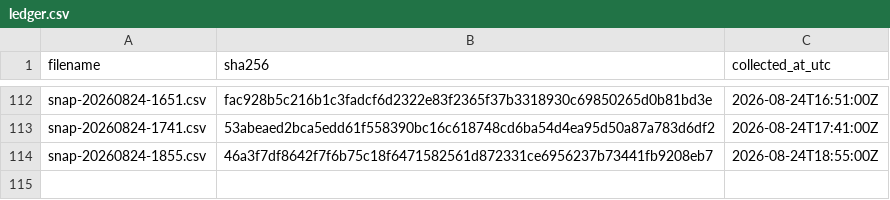
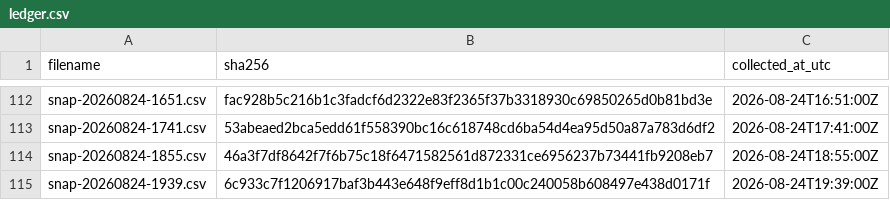
Before and after one commit to twill3c/hodo-hangenki, a CSV file: data/ledger.csv, drawn as a sheet; only a part is shown, gaps mark what is left out; the diff names each change by its address in the sheet, - before the commit and + after, or states it on an @@ line.

```diff
--- a/data/ledger.csv
+++ b/data/ledger.csv
+row 115: snap-20260824-1939.csv | 6c933c7f1206917baf3b443e648f9eff8d1b1c00c240058b608497e438d0171f | 2026-08-24T19:39:00Z
```
Also changed, not shown: data/processed/lifetimes.csv, 28 other files.
